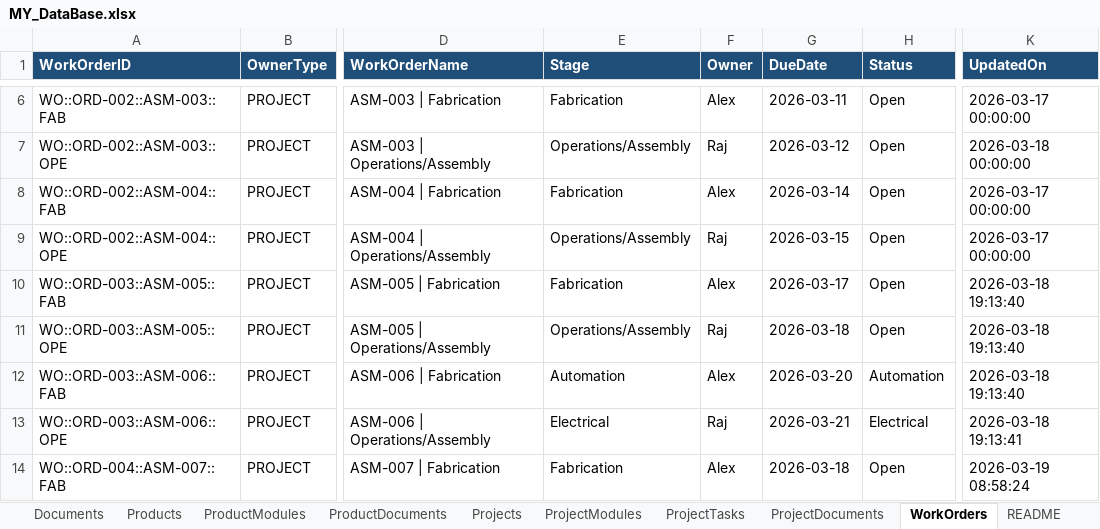
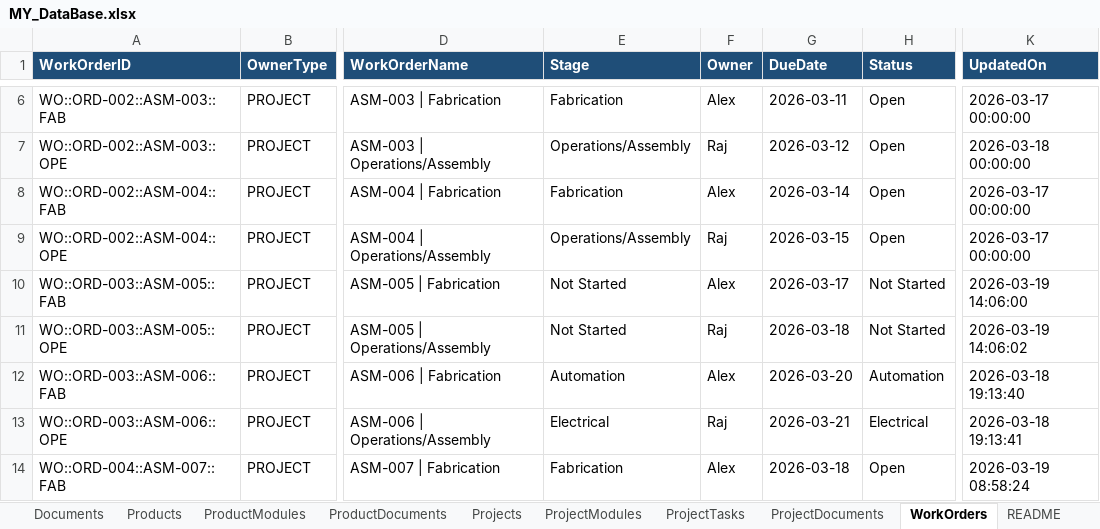
Before and after one commit to ipsachin/ERP-APP, an Excel workbook: workspace/data/MY_DataBase.xlsx, sheet WorkOrders, drawn as a sheet; only a part is shown, gaps mark what is left out; values as stored, in another font and other column widths than the file's, no borders; table styles not drawn; the diff names each change by its address in the sheet, - before the commit and + after, or states it on an @@ line.

Commit message:
removed operation redundancies

```diff
--- a/workspace/data/MY_DataBase.xlsx (sheet WorkOrders)
+++ b/workspace/data/MY_DataBase.xlsx (sheet WorkOrders)
-E10 (Stage): Fabrication
+E10 (Stage): Not Started
-H10:H11 (Status): Open
+H10:H11 (Status): Not Started
-K10 (UpdatedOn): 2026-03-18 19:13:40
+K10 (UpdatedOn): 2026-03-19 14:06:00
-E11 (Stage): Operations/Assembly
+E11 (Stage): Not Started
-K11 (UpdatedOn): 2026-03-18 19:13:40
+K11 (UpdatedOn): 2026-03-19 14:06:02
```
Also changed, not shown: sheet ProductModules, sheet Products, sheet ProductDocuments, 7 other files.
